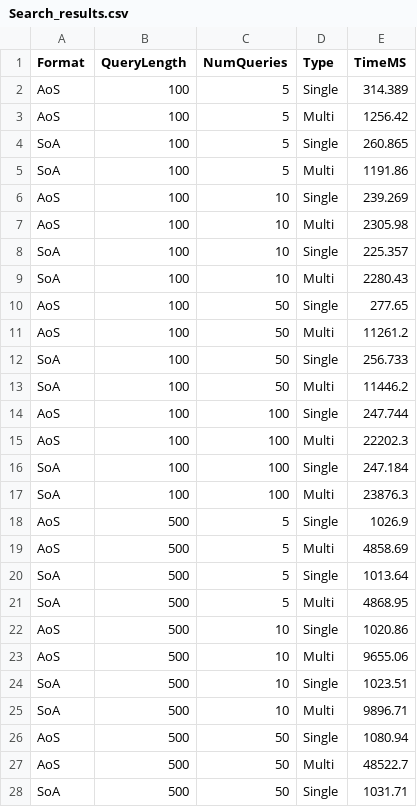
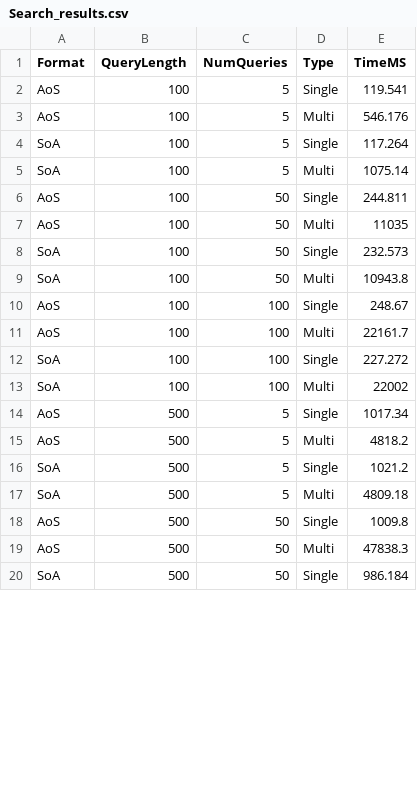
Before and after one commit to Jacopo99-br/MIDTERM_PATTERN_RECOGNITION_2, a CSV file: src/Search_results.csv, drawn as a sheet; only a part is shown; the diff covers the shown part only.

Commit message:
change on graphs, added another condition of QueryLenght

```diff
--- a/src/Search_results.csv
+++ b/src/Search_results.csv
@@ -1,28 +1,20 @@
 Format,QueryLength,NumQueries,Type,TimeMS
-AoS,100,5,Single,314.389
-AoS,100,5,Multi,1256.42
-SoA,100,5,Single,260.865
-SoA,100,5,Multi,1191.86
-AoS,100,10,Single,239.269
-AoS,100,10,Multi,2305.98
-SoA,100,10,Single,225.357
-SoA,100,10,Multi,2280.43
-AoS,100,50,Single,277.65
-AoS,100,50,Multi,11261.2
-SoA,100,50,Single,256.733
-SoA,100,50,Multi,11446.2
-AoS,100,100,Single,247.744
-AoS,100,100,Multi,22202.3
-SoA,100,100,Single,247.184
-SoA,100,100,Multi,23876.3
-AoS,500,5,Single,1026.9
-AoS,500,5,Multi,4858.69
-SoA,500,5,Single,1013.64
-SoA,500,5,Multi,4868.95
-AoS,500,10,Single,1020.86
-AoS,500,10,Multi,9655.06
-SoA,500,10,Single,1023.51
-SoA,500,10,Multi,9896.71
-AoS,500,50,Single,1080.94
-AoS,500,50,Multi,48522.7
-SoA,500,50,Single,1031.71
+AoS,100,5,Single,119.541
+AoS,100,5,Multi,546.176
+SoA,100,5,Single,117.264
+SoA,100,5,Multi,1075.14
+AoS,100,50,Single,244.811
+AoS,100,50,Multi,11035
+SoA,100,50,Single,232.573
+SoA,100,50,Multi,10943.8
+AoS,100,100,Single,248.67
+AoS,100,100,Multi,22161.7
+SoA,100,100,Single,227.272
+SoA,100,100,Multi,22002
+AoS,500,5,Single,1017.34
+AoS,500,5,Multi,4818.2
+SoA,500,5,Single,1021.2
+SoA,500,5,Multi,4809.18
+AoS,500,50,Single,1009.8
+AoS,500,50,Multi,47838.3
+SoA,500,50,Single,986.184
```
Also changed, not shown: 12 added rows, 4 removed rows and 17 edited cells elsewhere in this file, 5 other files.
